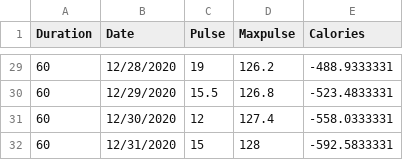
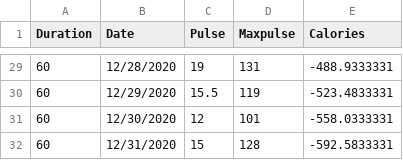
Before and after one commit to MoazzemhossainMoazz/Python-Pandas, a CSV file: Cleaning Data/data.csv, drawn as a sheet; only a part is shown, gaps mark what is left out; the diff covers the shown part only.

```diff
--- a/Cleaning Data/data.csv
+++ b/Cleaning Data/data.csv
@@ -29,4 +29,4 @@ Duration,Date,Pulse,Maxpulse,Calories
-60,12/28/2020,19,126.2,-488.9333331
-60,12/29/2020,15.5,126.8,-523.4833331
-60,12/30/2020,12,127.4,-558.0333331
+60,12/28/2020,19,131,-488.9333331
+60,12/29/2020,15.5,119,-523.4833331
+60,12/30/2020,12,101,-558.0333331
 60,12/31/2020,15,128,-592.5833331
```
Also changed, not shown: 30 edited cells elsewhere in this file, 2 other files.
